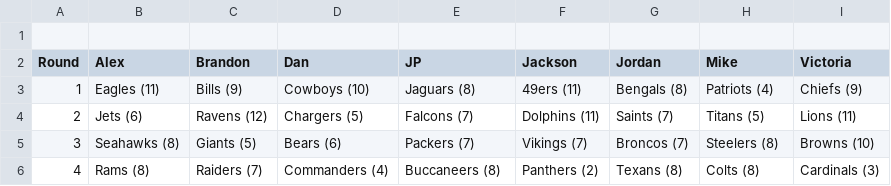
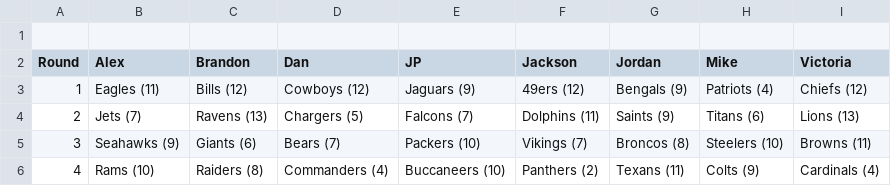
Before and after one commit to jp-wright/picks_pool_streamlit, a CSV file: data/output/email_tables/manager_teams_data.csv, drawn as a sheet.

```diff
--- a/data/output/email_tables/manager_teams_data.csv
+++ b/data/output/email_tables/manager_teams_data.csv
@@ -2,5 +2,5 @@
 Round,Alex,Brandon,Dan,JP,Jackson,Jordan,Mike,Victoria
-1,Eagles (11),Bills (9),Cowboys (10),Jaguars (8),49ers (11),Bengals (8),Patriots (4),Chiefs (9)
-2,Jets (6),Ravens (12),Chargers (5),Falcons (7),Dolphins (11),Saints (7),Titans (5),Lions (11)
-3,Seahawks (8),Giants (5),Bears (6),Packers (7),Vikings (7),Broncos (7),Steelers (8),Browns (10)
-4,Rams (8),Raiders (7),Commanders (4),Buccaneers (8),Panthers (2),Texans (8),Colts (8),Cardinals (3)
+1,Eagles (11),Bills (12),Cowboys (12),Jaguars (9),49ers (12),Bengals (9),Patriots (4),Chiefs (12)
+2,Jets (7),Ravens (13),Chargers (5),Falcons (7),Dolphins (11),Saints (9),Titans (6),Lions (13)
+3,Seahawks (9),Giants (6),Bears (7),Packers (10),Vikings (7),Broncos (8),Steelers (10),Browns (11)
+4,Rams (10),Raiders (8),Commanders (4),Buccaneers (10),Panthers (2),Texans (11),Colts (9),Cardinals (4)
```
Also changed, not shown: data/output/email_tables/best_worst_picks_data.csv, data/output/email_tables/career_data.csv, 10 other files.
